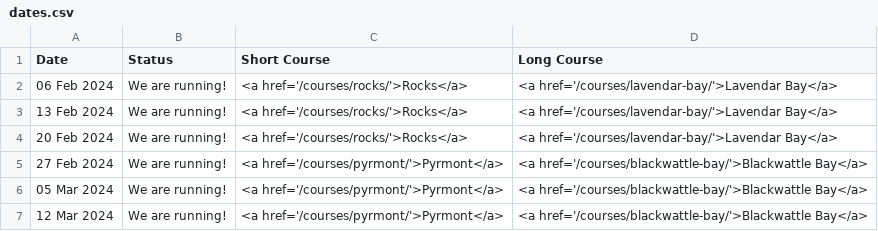
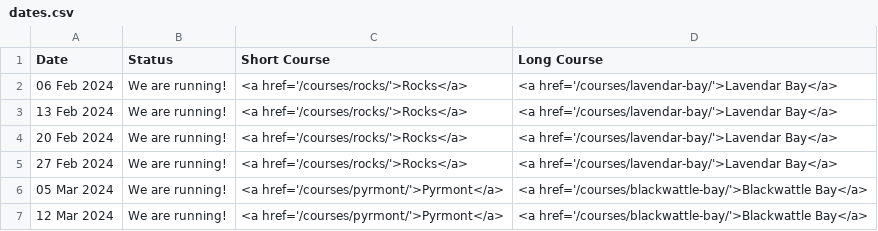
Before and after one commit to rwkura/rwkura.github.io, a CSV file: _data/dates.csv, drawn as a sheet.

Commit message:
Update dates.csv

```diff
--- a/_data/dates.csv
+++ b/_data/dates.csv
@@ -4,3 +4,3 @@
 20 Feb 2024,We are running!,<a href='/courses/rocks/'>Rocks</a>,<a href='/courses/lavendar-bay/'>Lavendar Bay</a>
-27 Feb 2024,We are running!,<a href='/courses/pyrmont/'>Pyrmont</a>,<a href='/courses/blackwattle-bay/'>Blackwattle Bay</a>
+27 Feb 2024,We are running!,<a href='/courses/rocks/'>Rocks</a>,<a href='/courses/lavendar-bay/'>Lavendar Bay</a>
 05 Mar 2024,We are running!,<a href='/courses/pyrmont/'>Pyrmont</a>,<a href='/courses/blackwattle-bay/'>Blackwattle Bay</a>
```
